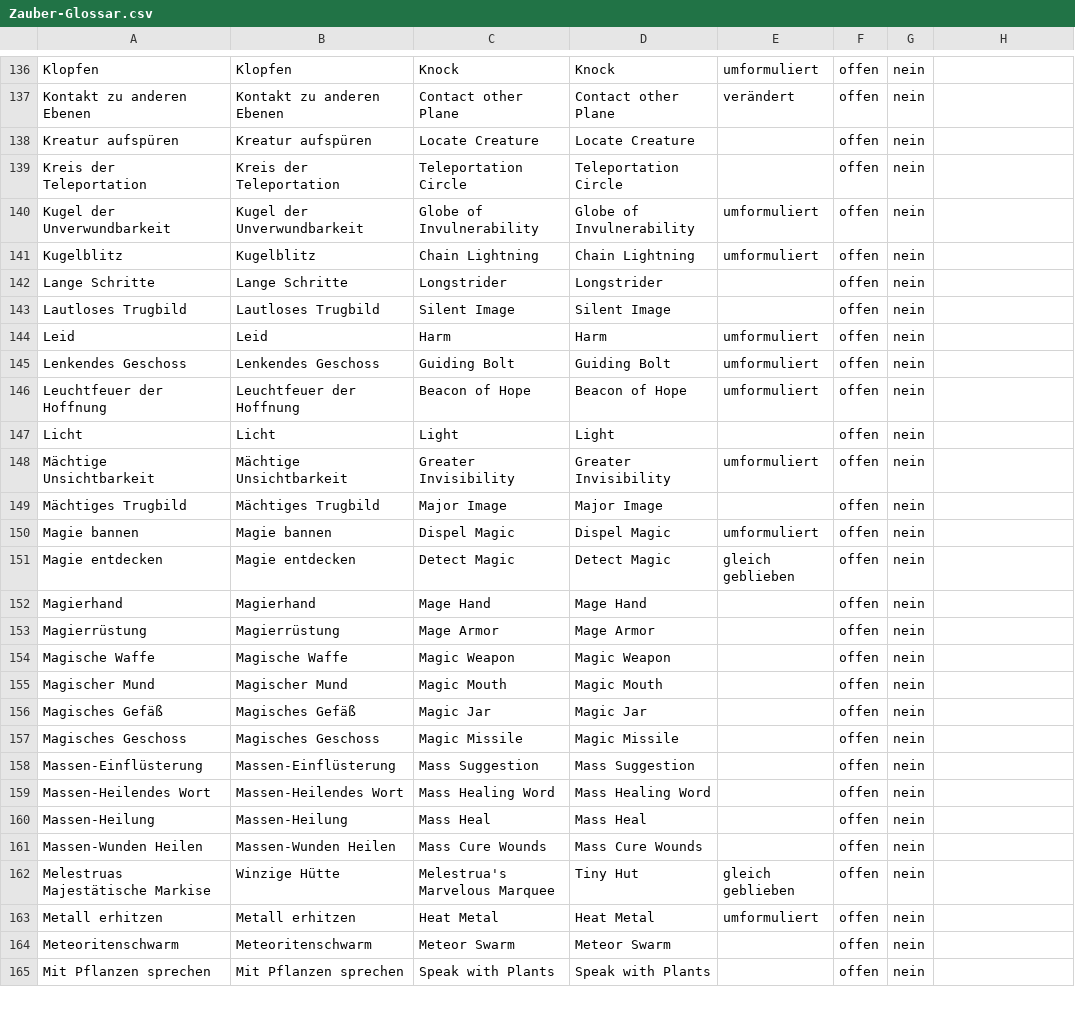
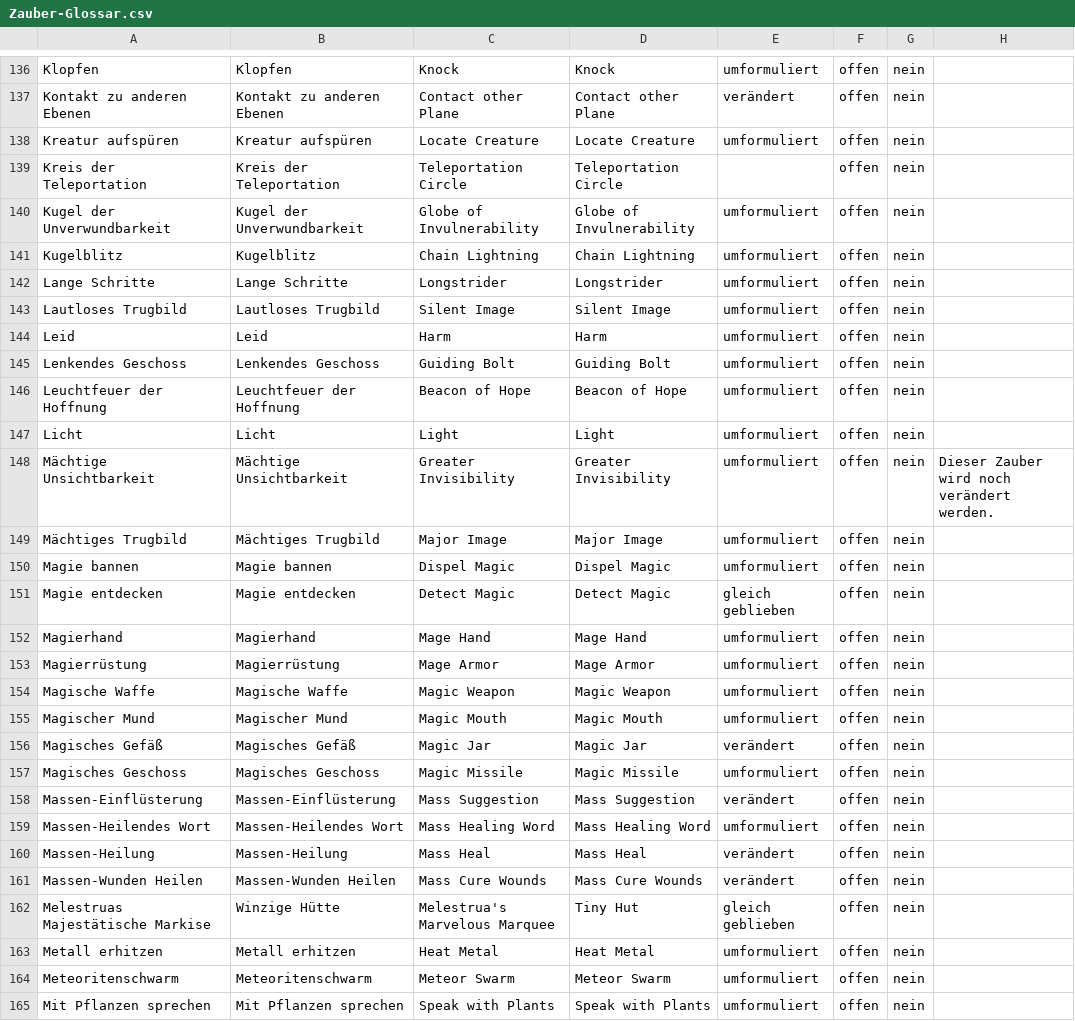
Before and after one commit to wyrmworkspublishing/free5e, a CSV file: de-DE/Codex_der_Charaktere/06_Zauberwirken/Beschreibungen_der_Zauber/Zauber-Glossar.csv, drawn as a sheet; only a part is shown, gaps mark what is left out; the diff covers the shown part only.

```diff
--- a/de-DE/Codex_der_Charaktere/06_Zauberwirken/Beschreibungen_der_Zauber/Zauber-Glossar.csv
+++ b/de-DE/Codex_der_Charaktere/06_Zauberwirken/Beschreibungen_der_Zauber/Zauber-Glossar.csv
@@ -137,3 +137,3 @@ Klopfen;Klopfen;Knock;Knock;umformuliert;offen;nein;
 Kontakt zu anderen Ebenen;Kontakt zu anderen Ebenen;Contact other Plane;Contact other Plane;verändert;offen;nein;
-Kreatur aufspüren;Kreatur aufspüren;Locate Creature;Locate Creature;;offen;nein;
+Kreatur aufspüren;Kreatur aufspüren;Locate Creature;Locate Creature;umformuliert;offen;nein;
 Kreis der Teleportation;Kreis der Teleportation;Teleportation Circle;Teleportation Circle;;offen;nein;
@@ -141,4 +141,4 @@ Kugel der Unverwundbarkeit;Kugel der Unverwundbarkeit;Globe of Invulnerability;G
 Kugelblitz;Kugelblitz;Chain Lightning;Chain Lightning;umformuliert;offen;nein;
-Lange Schritte;Lange Schritte;Longstrider;Longstrider;;offen;nein;
-Lautloses Trugbild;Lautloses Trugbild;Silent Image;Silent Image;;offen;nein;
+Lange Schritte;Lange Schritte;Longstrider;Longstrider;umformuliert;offen;nein;
+Lautloses Trugbild;Lautloses Trugbild;Silent Image;Silent Image;umformuliert;offen;nein;
 Leid;Leid;Harm;Harm;umformuliert;offen;nein;
@@ -146,20 +146,20 @@ Lenkendes Geschoss;Lenkendes Geschoss;Guiding Bolt;Guiding Bolt;umformuliert;off
 Leuchtfeuer der Hoffnung;Leuchtfeuer der Hoffnung;Beacon of Hope;Beacon of Hope;umformuliert;offen;nein;
-Licht;Licht;Light;Light;;offen;nein;
-Mächtige Unsichtbarkeit;Mächtige Unsichtbarkeit;Greater Invisibility;Greater Invisibility;umformuliert;offen;nein;
-Mächtiges Trugbild;Mächtiges Trugbild;Major Image;Major Image;;offen;nein;
+Licht;Licht;Light;Light;umformuliert;offen;nein;
+Mächtige Unsichtbarkeit;Mächtige Unsichtbarkeit;Greater Invisibility;Greater Invisibility;umformuliert;offen;nein;Dieser Zauber wird noch verändert werden.
+Mächtiges Trugbild;Mächtiges Trugbild;Major Image;Major Image;umformuliert;offen;nein;
 Magie bannen;Magie bannen;Dispel Magic;Dispel Magic;umformuliert;offen;nein;
 Magie entdecken;Magie entdecken;Detect Magic;Detect Magic;gleich geblieben;offen;nein;
-Magierhand;Magierhand;Mage Hand;Mage Hand;;offen;nein;
-Magierrüstung;Magierrüstung;Mage Armor;Mage Armor;;offen;nein;
-Magische Waffe;Magische Waffe;Magic Weapon;Magic Weapon;;offen;nein;
-Magischer Mund;Magischer Mund;Magic Mouth;Magic Mouth;;offen;nein;
-Magisches Gefäß;Magisches Gefäß;Magic Jar;Magic Jar;;offen;nein;
-Magisches Geschoss;Magisches Geschoss;Magic Missile;Magic Missile;;offen;nein;
-Massen-Einflüsterung;Massen-Einflüsterung;Mass Suggestion;Mass Suggestion;;offen;nein;
-Massen-Heilendes Wort;Massen-Heilendes Wort;Mass Healing Word;Mass Healing Word;;offen;nein;
-Massen-Heilung;Massen-Heilung;Mass Heal;Mass Heal;;offen;nein;
-Massen-Wunden Heilen;Massen-Wunden Heilen;Mass Cure Wounds;Mass Cure Wounds;;offen;nein;
+Magierhand;Magierhand;Mage Hand;Mage Hand;umformuliert;offen;nein;
+Magierrüstung;Magierrüstung;Mage Armor;Mage Armor;umformuliert;offen;nein;
+Magische Waffe;Magische Waffe;Magic Weapon;Magic Weapon;umformuliert;offen;nein;
+Magischer Mund;Magischer Mund;Magic Mouth;Magic Mouth;umformuliert;offen;nein;
+Magisches Gefäß;Magisches Gefäß;Magic Jar;Magic Jar;verändert;offen;nein;
+Magisches Geschoss;Magisches Geschoss;Magic Missile;Magic Missile;umformuliert;offen;nein;
+Massen-Einflüsterung;Massen-Einflüsterung;Mass Suggestion;Mass Suggestion;verändert;offen;nein;
+Massen-Heilendes Wort;Massen-Heilendes Wort;Mass Healing Word;Mass Healing Word;umformuliert;offen;nein;
+Massen-Heilung;Massen-Heilung;Mass Heal;Mass Heal;verändert;offen;nein;
+Massen-Wunden Heilen;Massen-Wunden Heilen;Mass Cure Wounds;Mass Cure Wounds;verändert;offen;nein;
 Melestruas Majestätische Markise;Winzige Hütte;Melestrua's Marvelous Marquee;Tiny Hut;gleich geblieben;offen;nein;
 Metall erhitzen;Metall erhitzen;Heat Metal;Heat Metal;umformuliert;offen;nein;
-Meteoritenschwarm;Meteoritenschwarm;Meteor Swarm;Meteor Swarm;;offen;nein;
-Mit Pflanzen sprechen;Mit Pflanzen sprechen;Speak with Plants;Speak with Plants;;offen;nein;
+Meteoritenschwarm;Meteoritenschwarm;Meteor Swarm;Meteor Swarm;umformuliert;offen;nein;
+Mit Pflanzen sprechen;Mit Pflanzen sprechen;Speak with Plants;Speak with Plants;umformuliert;offen;nein;
```
Also changed, not shown: 97 edited cells elsewhere in this file.
